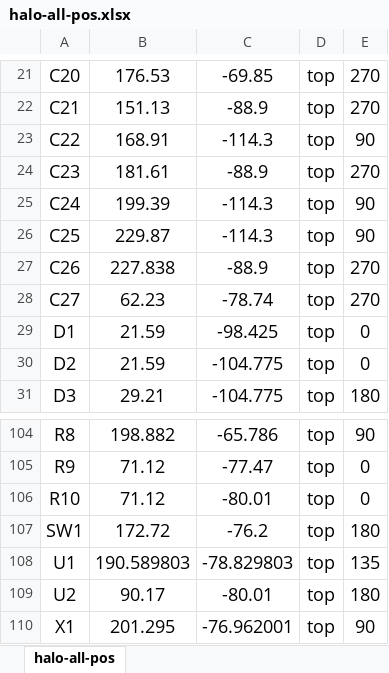
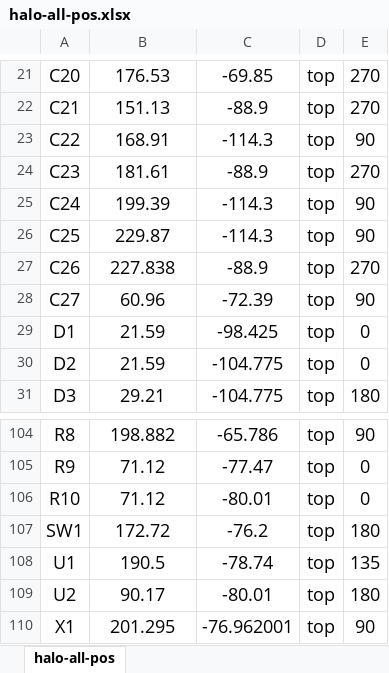
Before and after one commit to wyolum/halo, an Excel workbook: kicad_v2/gerber/halo-all-pos.xlsx, sheet halo-all-pos, drawn as a sheet; only a part is shown, gaps mark what is left out; values as stored, in another font and other column widths than the file's, no borders; the diff covers the shown part only; the diff names each change by its address in the sheet, - before the commit and + after, or states it on an @@ line.

```diff
--- a/kicad_v2/gerber/halo-all-pos.xlsx (sheet halo-all-pos)
+++ b/kicad_v2/gerber/halo-all-pos.xlsx (sheet halo-all-pos)
-B28: 62.23
+B28: 60.96
-C28: -78.74
+C28: -72.39
-E28: 270
+E28: 90
-B108: 190.589803
+B108: 190.5
-C108: -78.829803
+C108: -78.74
```
Also changed, not shown: 1 added row, 1 removed row and 16 edited cells elsewhere in this sheet, kicad_v2/gerber/halo-all-pos_JLCpcb.xlsx, kicad_v2/halo_v2_BoM_JLCpcb.xlsx, 30 other files.
